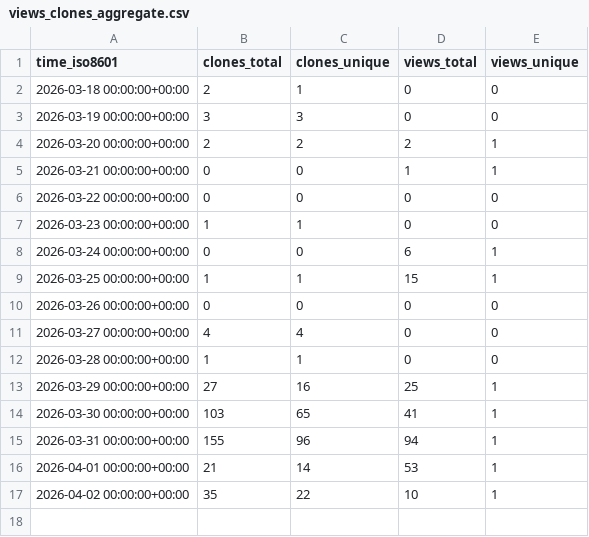
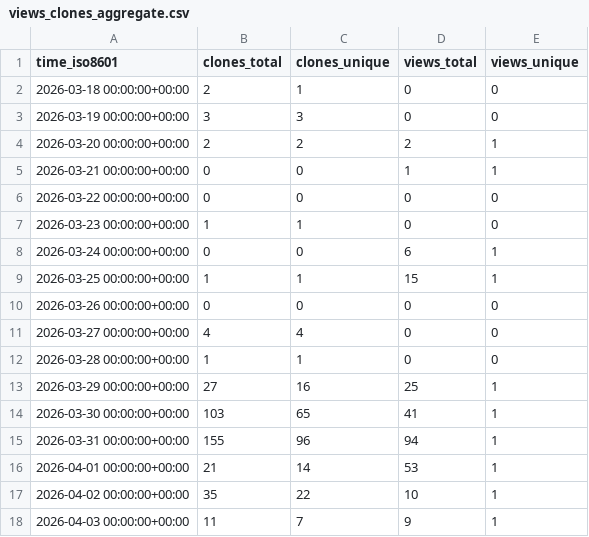
Before and after one commit to TheBinaryBjorn/desktop-companion, a CSV file: TheBinaryBjorn/desktop-companion/ghrs-data/views_clones_aggregate.csv, drawn as a sheet.

```diff
--- a/TheBinaryBjorn/desktop-companion/ghrs-data/views_clones_aggregate.csv
+++ b/TheBinaryBjorn/desktop-companion/ghrs-data/views_clones_aggregate.csv
@@ -17 +17,2 @@ time_iso8601,clones_total,clones_unique,views_total,views_unique
 2026-04-02 00:00:00+00:00,35,22,10,1
+2026-04-03 00:00:00+00:00,11,7,9,1
```
Also changed, not shown: 1 other file.
